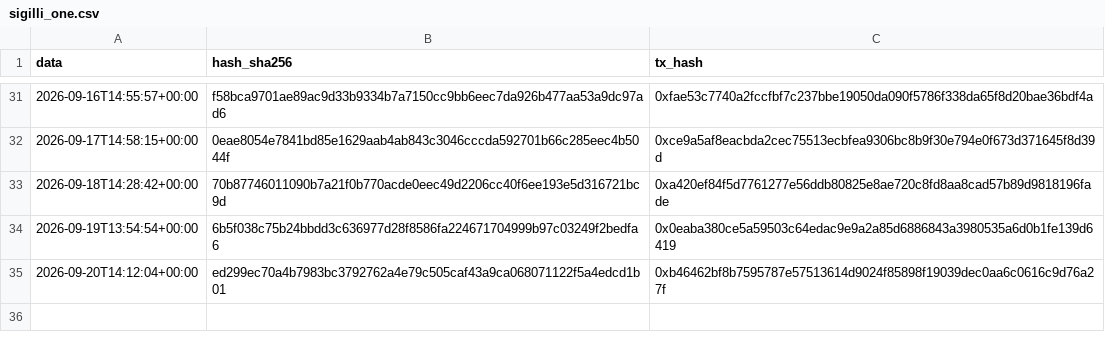
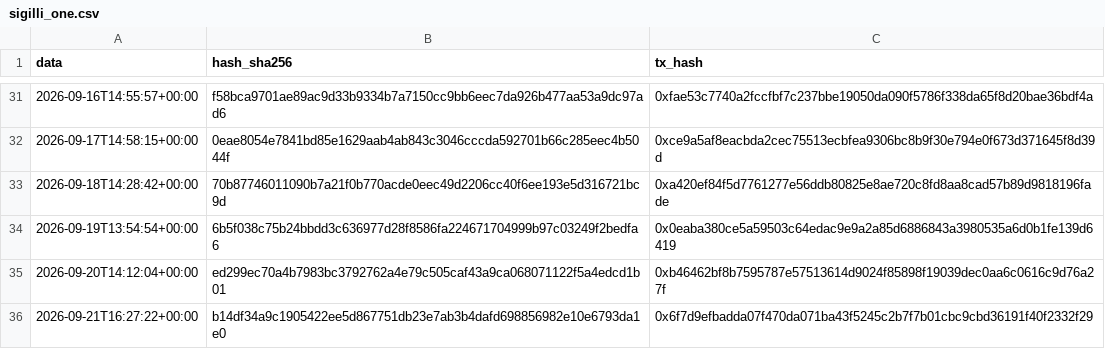
Before and after one commit to Alex00975/btc-accumulator-data, a CSV file: pubblico_one/sigilli_one.csv, drawn as a sheet; only a part is shown, gaps mark what is left out.

```diff
--- a/pubblico_one/sigilli_one.csv
+++ b/pubblico_one/sigilli_one.csv
@@ -35 +35,2 @@ data,hash_sha256,tx_hash
 2026-09-20T14:12:04+00:00,ed299ec70a4b7983bc3792762a4e79c505caf43a9ca068071122f5a4edcd1b01,0xb46462bf8b7595787e57513614d9024f85898f19039dec0aa6c0616c9d76a27f
+2026-09-21T16:27:22+00:00,b14df34a9c1905422ee5d867751db23e7ab3b4dafd698856982e10e6793da1e0,0x6f7d9efbadda07f470da071ba43f5245c2b7f7b01cbc9cbd36191f40f2332f29
```
Also changed, not shown: 4 other files.
